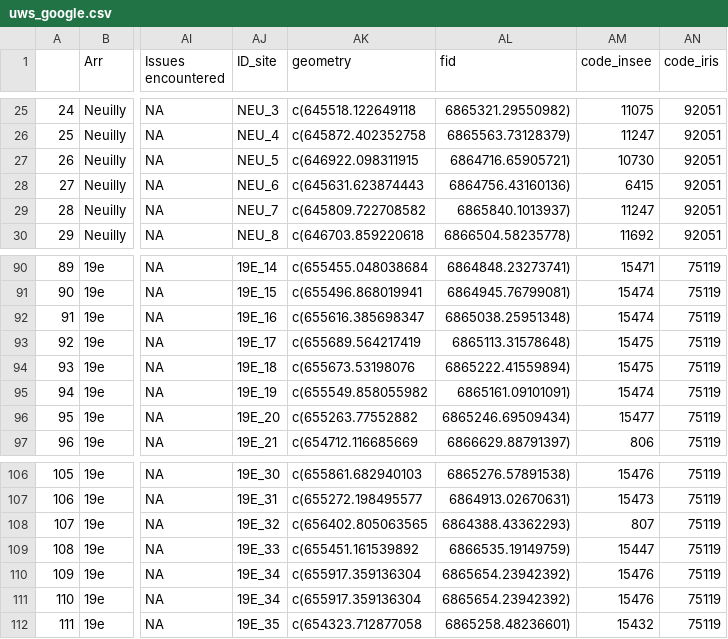
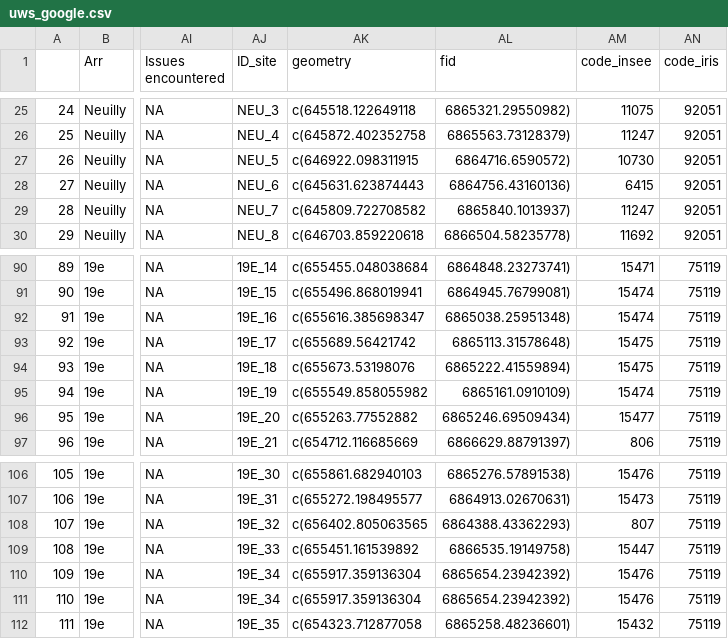
Before and after one commit to katmolinaro/Stage_M1_UWS, a CSV file: Clean_data/uws_google.csv, drawn as a sheet; only a part is shown, gaps mark what is left out; the diff covers the shown part only; the diff names each change by its address in the sheet, - before the commit and + after, or states it on an @@ line.

```diff
--- a/Clean_data/uws_google.csv
+++ b/Clean_data/uws_google.csv
-AL27 (fid): 6864716.65905721)
+AL27 (fid): 6864716.6590572)
-AK93 (geometry): c(655689.564217419
+AK93 (geometry): c(655689.56421742
-AL95 (fid): 6865161.09101091)
+AL95 (fid): 6865161.0910109)
-AL109 (fid): 6866535.19149759)
+AL109 (fid): 6866535.19149758)
```
Also changed, not shown: 18 edited cells elsewhere in this file, 3 other files.
